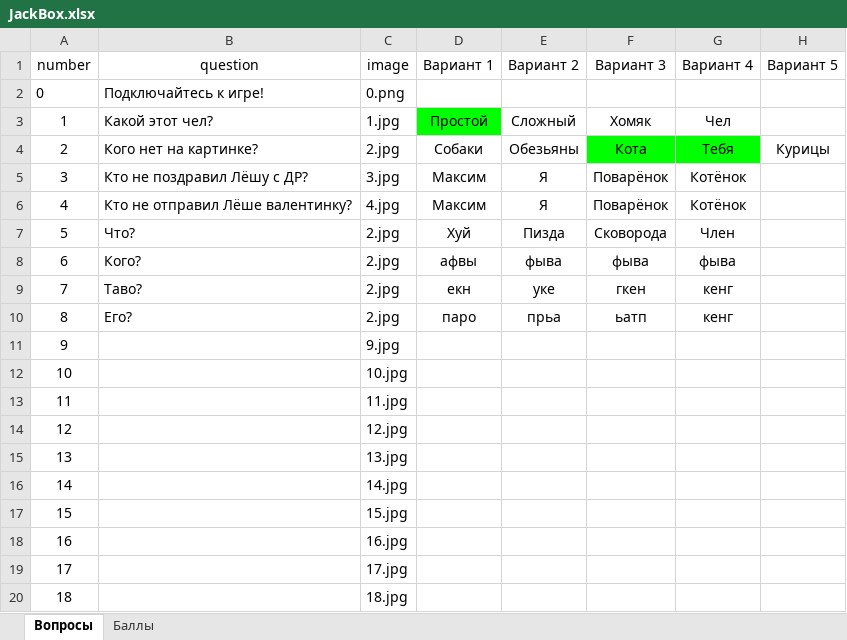
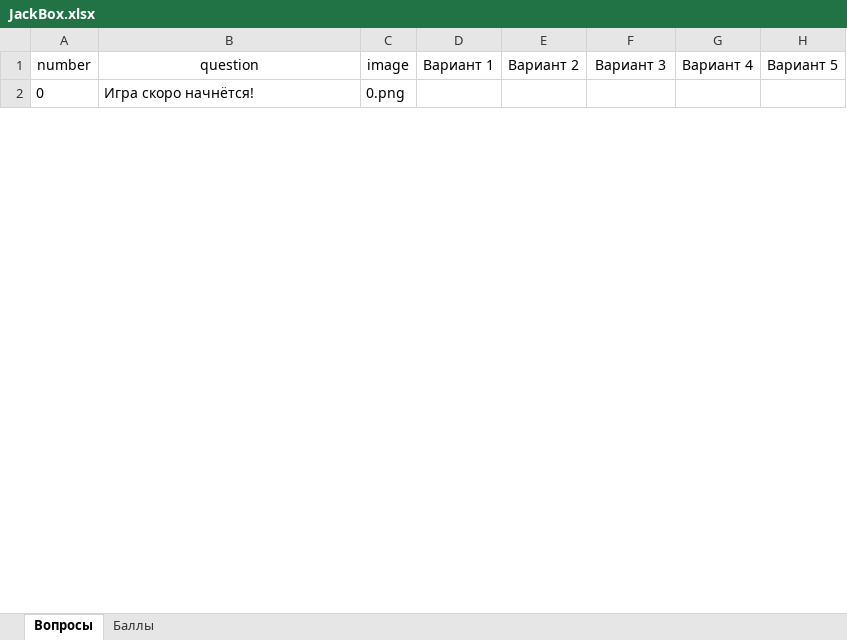
Before and after one commit to MrAlexandrov/BDCGame, an Excel workbook: JackBox.xlsx, sheet Вопросы, drawn as a sheet; only a part is shown; values as stored, in another font and other column widths than the file's, no borders; removed rows and columns are numbered as before the commit, all else as after; the diff covers the shown part only; the diff names each change by its address in the sheet, - before the commit and + after, or states it on an @@ line.

```diff
--- a/JackBox.xlsx (sheet Вопросы)
+++ b/JackBox.xlsx (sheet Вопросы)
-B2 (question): Подключайтесь к игре!
+B2 (question): Игра скоро начнётся!
-row 3: 1 | Какой этот чел? | 1.jpg | Простой | Сложный | Хомяк | Чел
-row 4: 2 | Кого нет на картинке? | 2.jpg | Собаки | Обезьяны | Кота | Тебя | Курицы
-row 5: 3 | Кто не поздравил Лёшу с ДР? | 3.jpg | Максим | Я | Поварёнок | Котёнок
-row 6: 4 | Кто не отправил Лёше валентинку? | 4.jpg | Максим | Я | Поварёнок | Котёнок
-row 7: 5 | Что? | 2.jpg | Хуй | Пизда | Сковорода | Член
-row 8: 6 | Кого? | 2.jpg | афвы | фыва | фыва | фыва
-row 9: 7 | Таво? | 2.jpg | екн | уке | гкен | кенг
-row 10: 8 | Его? | 2.jpg | паро | прьа | ьатп | кенг
-row 11: 9 |  | 9.jpg
-row 12: 10 |  | 10.jpg
-row 13: 11 |  | 11.jpg
-row 14: 12 |  | 12.jpg
-row 15: 13 |  | 13.jpg
-row 16: 14 |  | 14.jpg
-row 17: 15 |  | 15.jpg
-row 18: 16 |  | 16.jpg
-row 19: 17 |  | 17.jpg
-row 20: 18 |  | 18.jpg
```
Also changed, not shown: 29 added rows and 9 removed rows elsewhere in this sheet, 30 other files.
